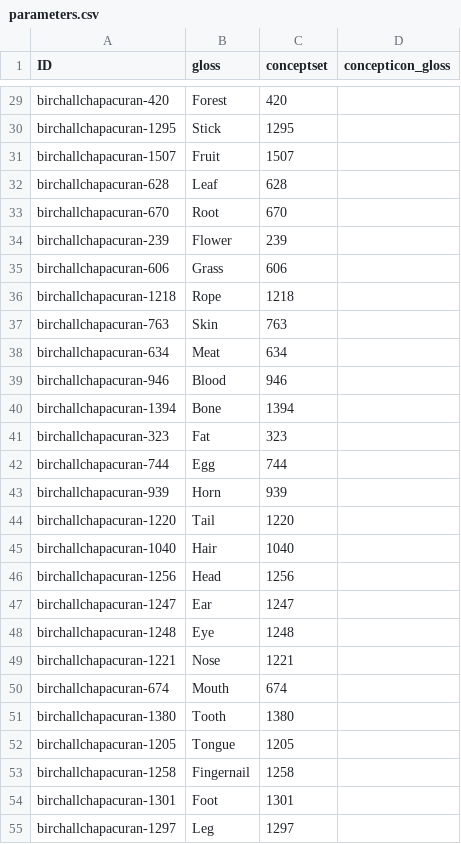
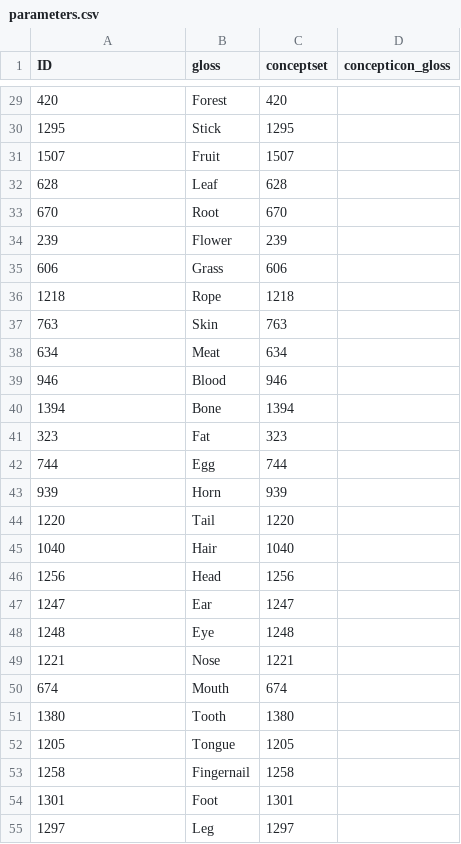
Before and after one commit to lexibank/birchallchapacuran, a CSV file: cldf/parameters.csv, drawn as a sheet; only a part is shown, gaps mark what is left out; the diff covers the shown part only; the diff names each change by its address in the sheet, - before the commit and + after, or states it on an @@ line.

```diff
--- a/cldf/parameters.csv
+++ b/cldf/parameters.csv
-A29 (ID): birchallchapacuran-420
+A29 (ID): 420
-A30 (ID): birchallchapacuran-1295
+A30 (ID): 1295
-A31 (ID): birchallchapacuran-1507
+A31 (ID): 1507
-A32 (ID): birchallchapacuran-628
+A32 (ID): 628
-A33 (ID): birchallchapacuran-670
+A33 (ID): 670
-A34 (ID): birchallchapacuran-239
+A34 (ID): 239
-A35 (ID): birchallchapacuran-606
+A35 (ID): 606
-A36 (ID): birchallchapacuran-1218
+A36 (ID): 1218
-A37 (ID): birchallchapacuran-763
+A37 (ID): 763
-A38 (ID): birchallchapacuran-634
+A38 (ID): 634
-A39 (ID): birchallchapacuran-946
+A39 (ID): 946
-A40 (ID): birchallchapacuran-1394
+A40 (ID): 1394
-A41 (ID): birchallchapacuran-323
+A41 (ID): 323
-A42 (ID): birchallchapacuran-744
+A42 (ID): 744
-A43 (ID): birchallchapacuran-939
+A43 (ID): 939
-A44 (ID): birchallchapacuran-1220
+A44 (ID): 1220
-A45 (ID): birchallchapacuran-1040
+A45 (ID): 1040
-A46 (ID): birchallchapacuran-1256
+A46 (ID): 1256
-A47 (ID): birchallchapacuran-1247
+A47 (ID): 1247
-A48 (ID): birchallchapacuran-1248
+A48 (ID): 1248
-A49 (ID): birchallchapacuran-1221
+A49 (ID): 1221
-A50 (ID): birchallchapacuran-674
+A50 (ID): 674
-A51 (ID): birchallchapacuran-1380
+A51 (ID): 1380
-A52 (ID): birchallchapacuran-1205
+A52 (ID): 1205
-A53 (ID): birchallchapacuran-1258
+A53 (ID): 1258
-A54 (ID): birchallchapacuran-1301
+A54 (ID): 1301
-A55 (ID): birchallchapacuran-1297
+A55 (ID): 1297
```
Also changed, not shown: 98 edited cells elsewhere in this file, cldf/languages.csv, raw/chapacuran.Sheet1.csv, 8 other files.
